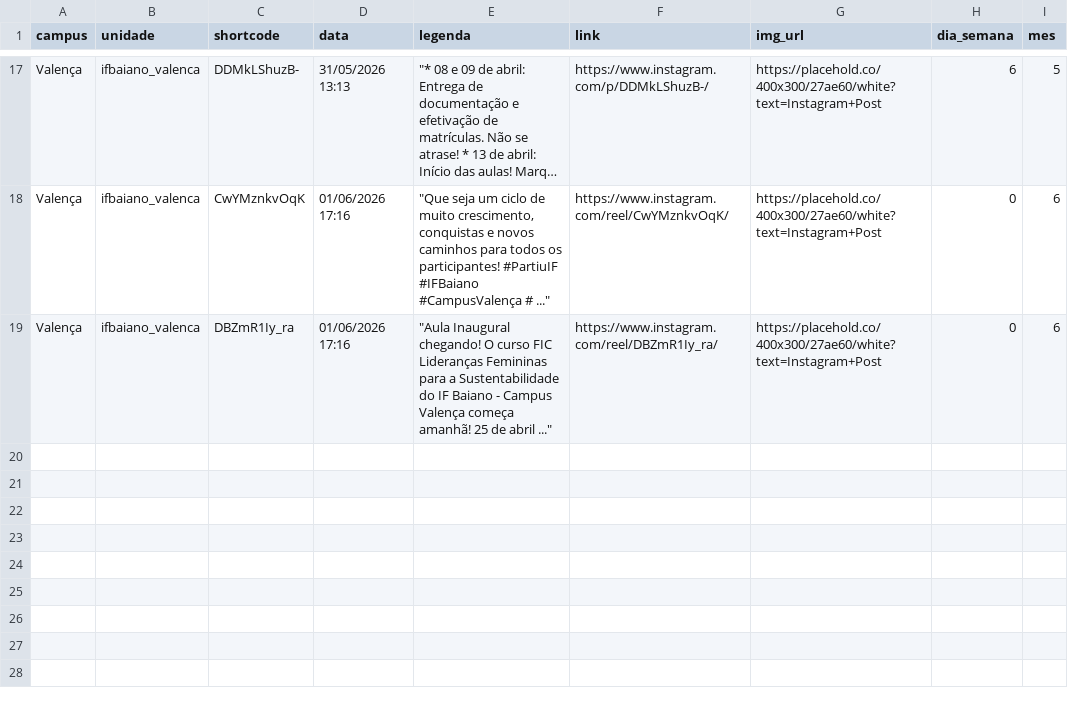
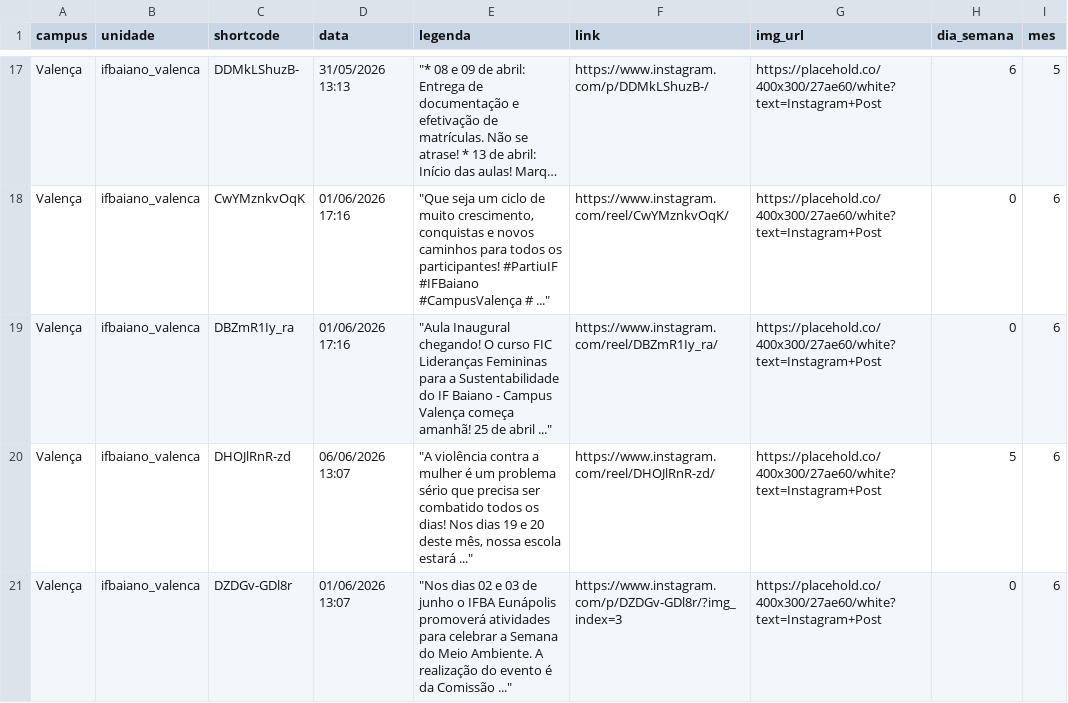
Before and after one commit to ascomifbaiano/socialmedia, a CSV file: data/Valença/Valença_2026.csv, drawn as a sheet; only a part is shown, gaps mark what is left out; long unchanged cells end in ….

```diff
--- a/data/Valença/Valença_2026.csv
+++ b/data/Valença/Valença_2026.csv
@@ -19 +19,3 @@
 "Valença","ifbaiano_valenca","DBZmR1Iy_ra","01/06/2026 17:16","""Aula Inaugural chegando! O curso FIC Lideranças Femininas para a Sustentabilidade do IF Baiano - Campus Valença começa amanhã! 25 de abril ...""","https://www.instagram.com/reel/DBZmR1Iy_ra/","https://placehold.co/400x300/27ae60/white?text=Instagram+Post","0","6"
+"Valença","ifbaiano_valenca","DHOJlRnR-zd","06/06/2026 13:07","""A violência contra a mulher é um problema sério que precisa ser combatido todos os dias! Nos dias 19 e 20 deste mês, nossa escola estará ...""","https://www.instagram.com/reel/DHOJlRnR-zd/","https://placehold.co/400x300/27ae60/white?text=Instagram+Post","5","6"
+"Valença","ifbaiano_valenca","DZDGv-GDl8r","01/06/2026 13:07","""Nos dias 02 e 03 de junho o IFBA Eunápolis promoverá atividades para celebrar a Semana do Meio Ambiente. A realização do evento é da Comissão ...""","https://www.instagram.com/p/DZDGv-GDl8r/?img_index=3","https://placehold.co/400x300/27ae60/white?text=Instagram+Post","0","6"
```
Also changed, not shown: data/Itapetinga/Itapetinga_2026.csv, data/Santa_Inês/Santa_Inês_2026.csv, 5 other files.
